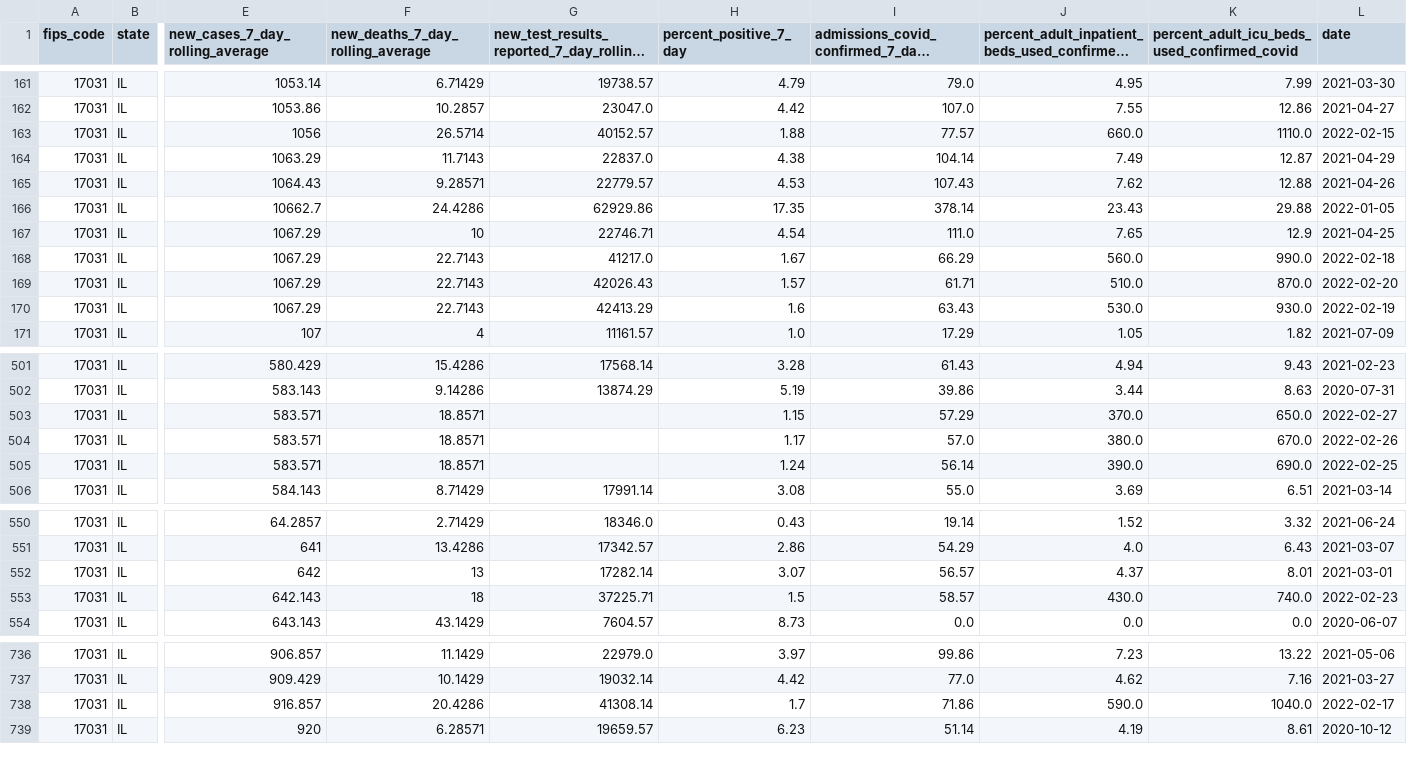
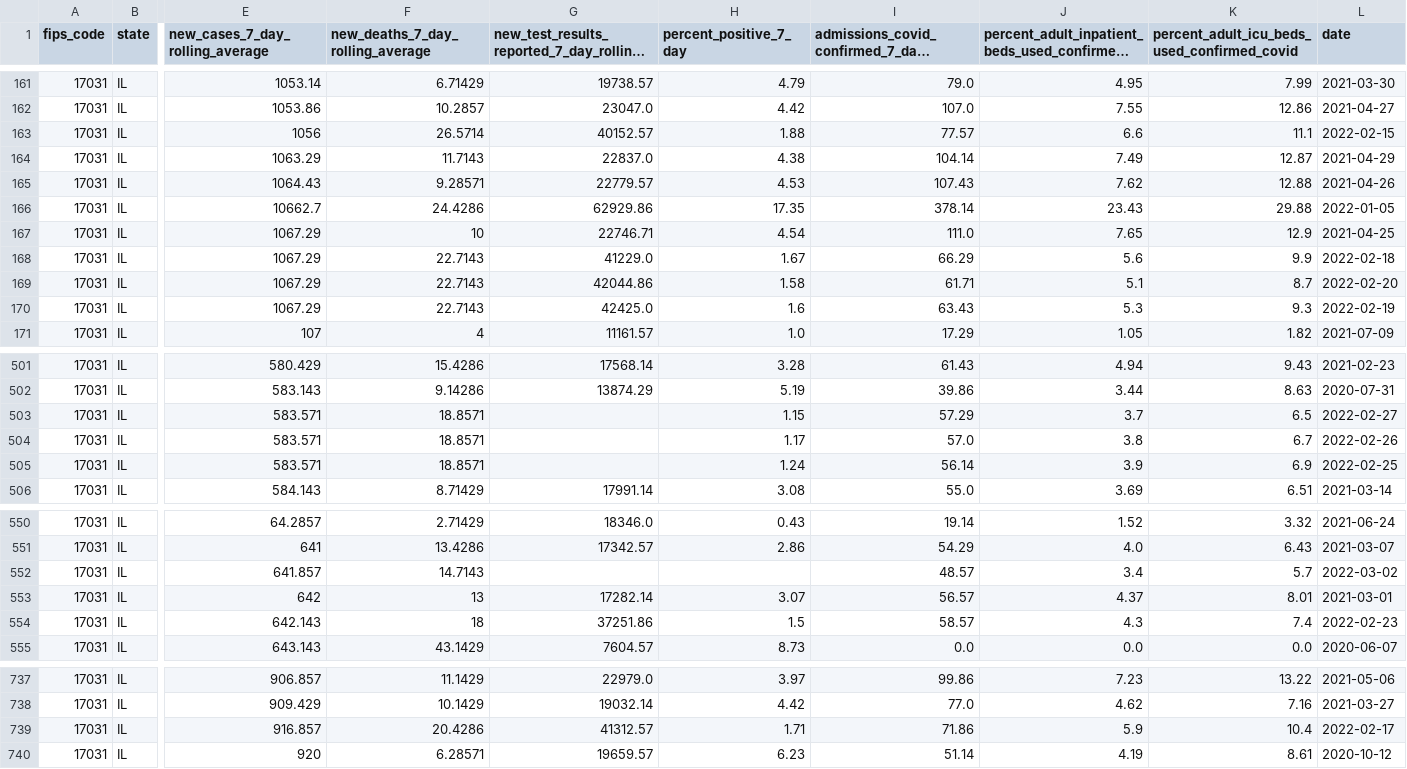
Before and after one commit to nofurtherinformation/py-workflow, a CSV file: csv/latest_cook_county.csv, drawn as a sheet; only a part is shown, gaps mark what is left out; long unchanged cells end in …; addresses are those after the commit; rows hold the shown columns only; the diff covers the shown part only; the diff names each change by its address in the sheet, - before the commit and + after, or states it on an @@ line.

```diff
--- a/csv/latest_cook_county.csv
+++ b/csv/latest_cook_county.csv
-J163: 660.0
+J163: 6.6
-K163: 1110.0
+K163: 11.1
-G168: 41217.0
+G168: 41229.0
-J168: 560.0
+J168: 5.6
-K168: 990.0
+K168: 9.9
-G169: 42026.43
+G169: 42044.86
-H169 (percent_positive_7_day): 1.57
+H169 (percent_positive_7_day): 1.58
-J169: 510.0
+J169: 5.1
-K169: 870.0
+K169: 8.7
-G170: 42413.29
+G170: 42425.0
-J170: 530.0
+J170: 5.3
-K170: 930.0
+K170: 9.3
-J503: 370.0
+J503: 3.7
-K503: 650.0
+K503: 6.5
-J504: 380.0
+J504: 3.8
-K504: 670.0
+K504: 6.7
-J505: 390.0
+J505: 3.9
-K505: 690.0
+K505: 6.9
+row 552: 17031 | IL | 641.857 | 14.7143 |  |  | 48.57 | 3.4 | 5.7 | 2022-03-02
-G554: 37225.71
+G554: 37251.86
-J554: 430.0
+J554: 4.3
-K554: 740.0
+K554: 7.4
-G739: 41308.14
+G739: 41312.57
-H739 (percent_positive_7_day): 1.7
+H739 (percent_positive_7_day): 1.71
-J739: 590.0
+J739: 5.9
-K739: 1040.0
+K739: 10.4
```
Also changed, not shown: 16 edited cells elsewhere in this file.
